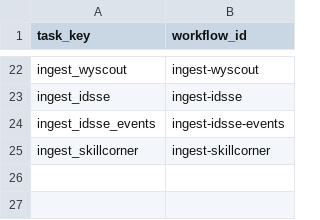
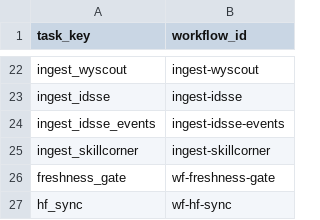
Before and after one commit to karsten-s-nielsen/luxury-lakehouse, a CSV file: dbt_project/seeds/task_workflow_mapping.csv, drawn as a sheet; only a part is shown, gaps mark what is left out.

```diff
--- a/dbt_project/seeds/task_workflow_mapping.csv
+++ b/dbt_project/seeds/task_workflow_mapping.csv
@@ -25 +25,3 @@ ingest_idsse_events,ingest-idsse-events
 ingest_skillcorner,ingest-skillcorner
+freshness_gate,wf-freshness-gate
+hf_sync,wf-hf-sync
```
Also changed, not shown: 44 other files.
